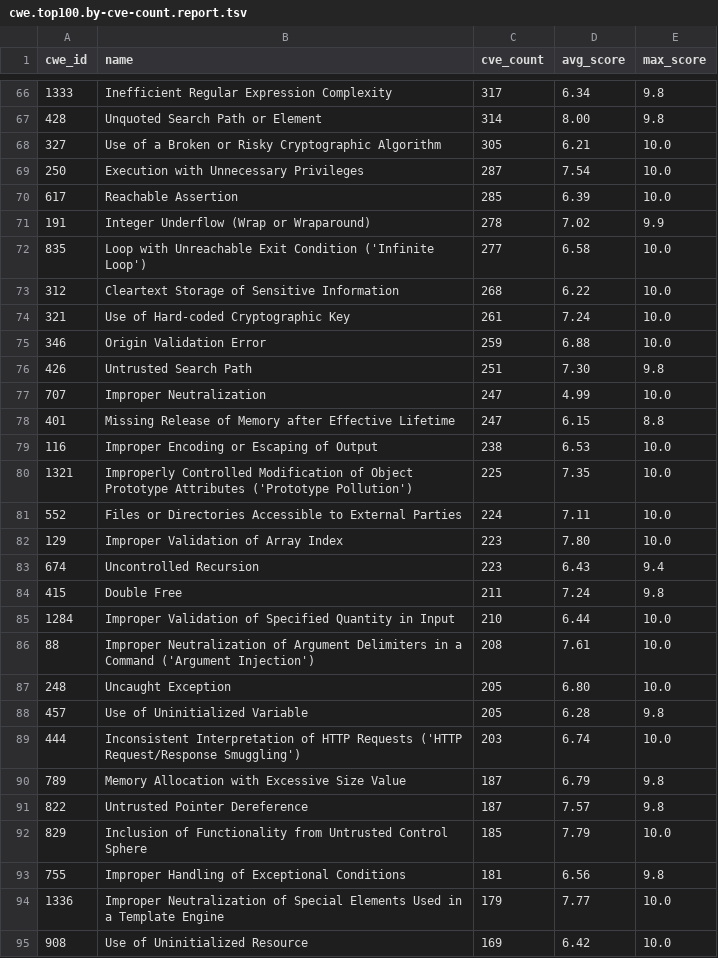
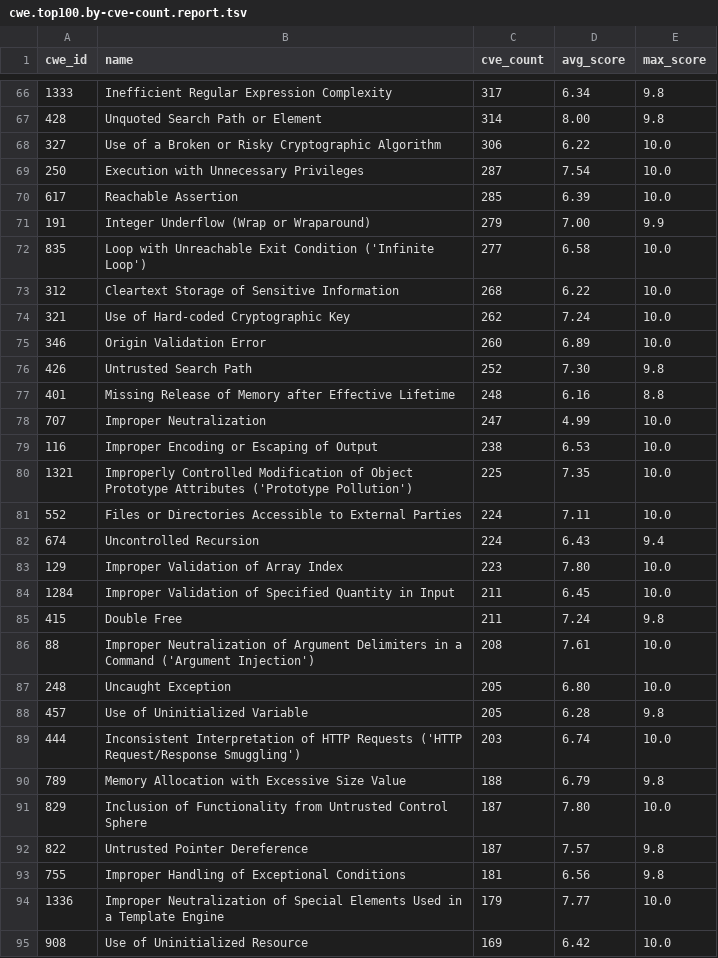
Before and after one commit to x-cmd/cve, a TSV file: report/cwe.top100.by-cve-count.report.tsv, drawn as a sheet; only a part is shown, gaps mark what is left out; the diff covers the shown part only.

```diff
--- a/report/cwe.top100.by-cve-count.report.tsv
+++ b/report/cwe.top100.by-cve-count.report.tsv
@@ -67,13 +67,13 @@ cwe_id	name	cve_count	avg_score	max_score
 428	Unquoted Search Path or Element	314	8.00	9.8
-327	Use of a Broken or Risky Cryptographic Algorithm	305	6.21	10.0
+327	Use of a Broken or Risky Cryptographic Algorithm	306	6.22	10.0
 250	Execution with Unnecessary Privileges	287	7.54	10.0
 617	Reachable Assertion	285	6.39	10.0
-191	Integer Underflow (Wrap or Wraparound)	278	7.02	9.9
+191	Integer Underflow (Wrap or Wraparound)	279	7.00	9.9
 835	Loop with Unreachable Exit Condition ('Infinite Loop')	277	6.58	10.0
 312	Cleartext Storage of Sensitive Information	268	6.22	10.0
-321	Use of Hard-coded Cryptographic Key	261	7.24	10.0
-346	Origin Validation Error	259	6.88	10.0
-426	Untrusted Search Path	251	7.30	9.8
+321	Use of Hard-coded Cryptographic Key	262	7.24	10.0
+346	Origin Validation Error	260	6.89	10.0
+426	Untrusted Search Path	252	7.30	9.8
+401	Missing Release of Memory after Effective Lifetime	248	6.16	8.8
 707	Improper Neutralization	247	4.99	10.0
-401	Missing Release of Memory after Effective Lifetime	247	6.15	8.8
 116	Improper Encoding or Escaping of Output	238	6.53	10.0
@@ -81,6 +81,6 @@ cwe_id	name	cve_count	avg_score	max_score
 552	Files or Directories Accessible to External Parties	224	7.11	10.0
+674	Uncontrolled Recursion	224	6.43	9.4
 129	Improper Validation of Array Index	223	7.80	10.0
-674	Uncontrolled Recursion	223	6.43	9.4
+1284	Improper Validation of Specified Quantity in Input	211	6.45	10.0
 415	Double Free	211	7.24	9.8
-1284	Improper Validation of Specified Quantity in Input	210	6.44	10.0
 88	Improper Neutralization of Argument Delimiters in a Command ('Argument Injection')	208	7.61	10.0
@@ -89,5 +89,5 @@ cwe_id	name	cve_count	avg_score	max_score
 444	Inconsistent Interpretation of HTTP Requests ('HTTP Request/Response Smuggling')	203	6.74	10.0
-789	Memory Allocation with Excessive Size Value	187	6.79	9.8
+789	Memory Allocation with Excessive Size Value	188	6.79	9.8
+829	Inclusion of Functionality from Untrusted Control Sphere	187	7.80	10.0
 822	Untrusted Pointer Dereference	187	7.57	9.8
-829	Inclusion of Functionality from Untrusted Control Sphere	185	7.79	10.0
 755	Improper Handling of Exceptional Conditions	181	6.56	9.8
```
Also changed, not shown: 20 edited cells elsewhere in this file, report/cve.report.tsv, report/cwe.top100.by-cve-count.since-2024.report.tsv, 6 other files.
